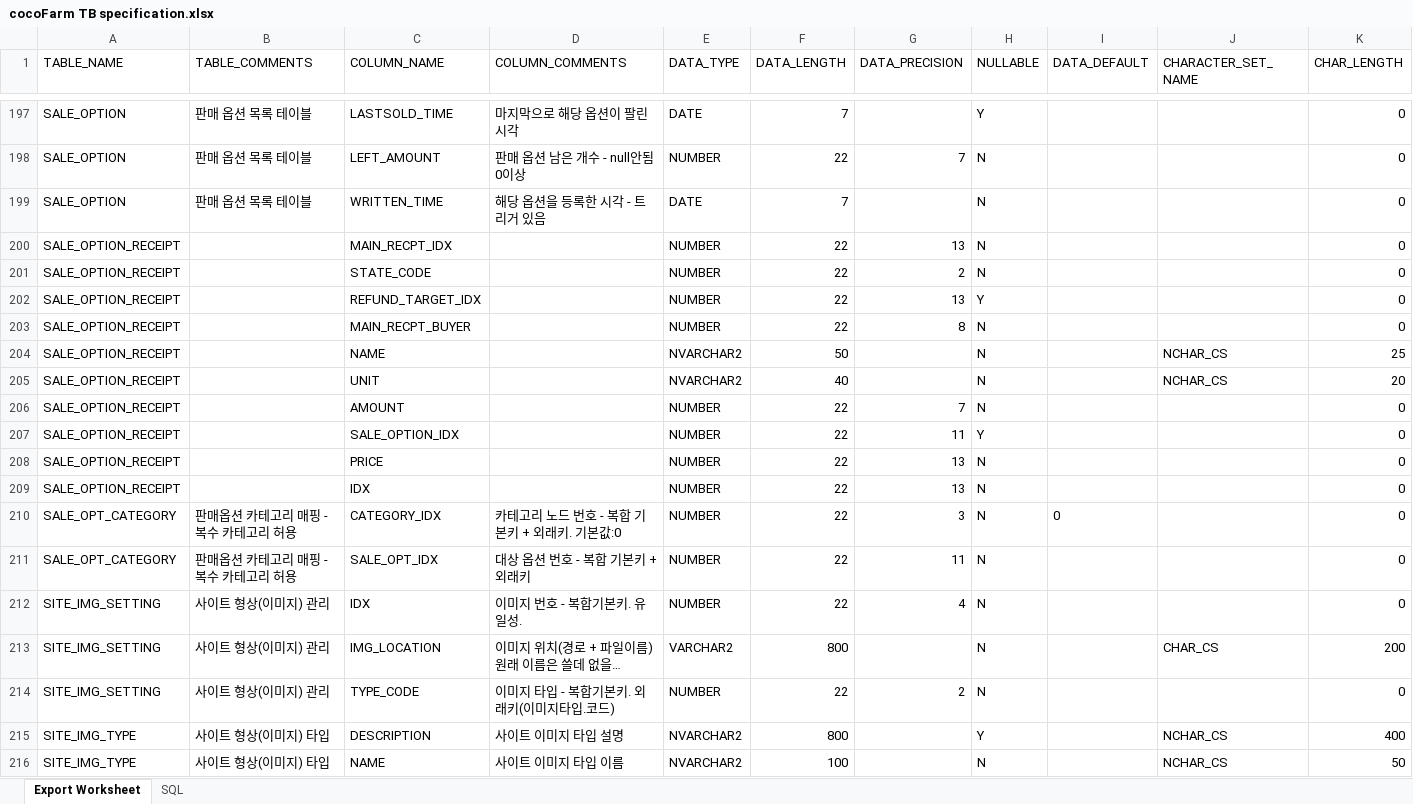
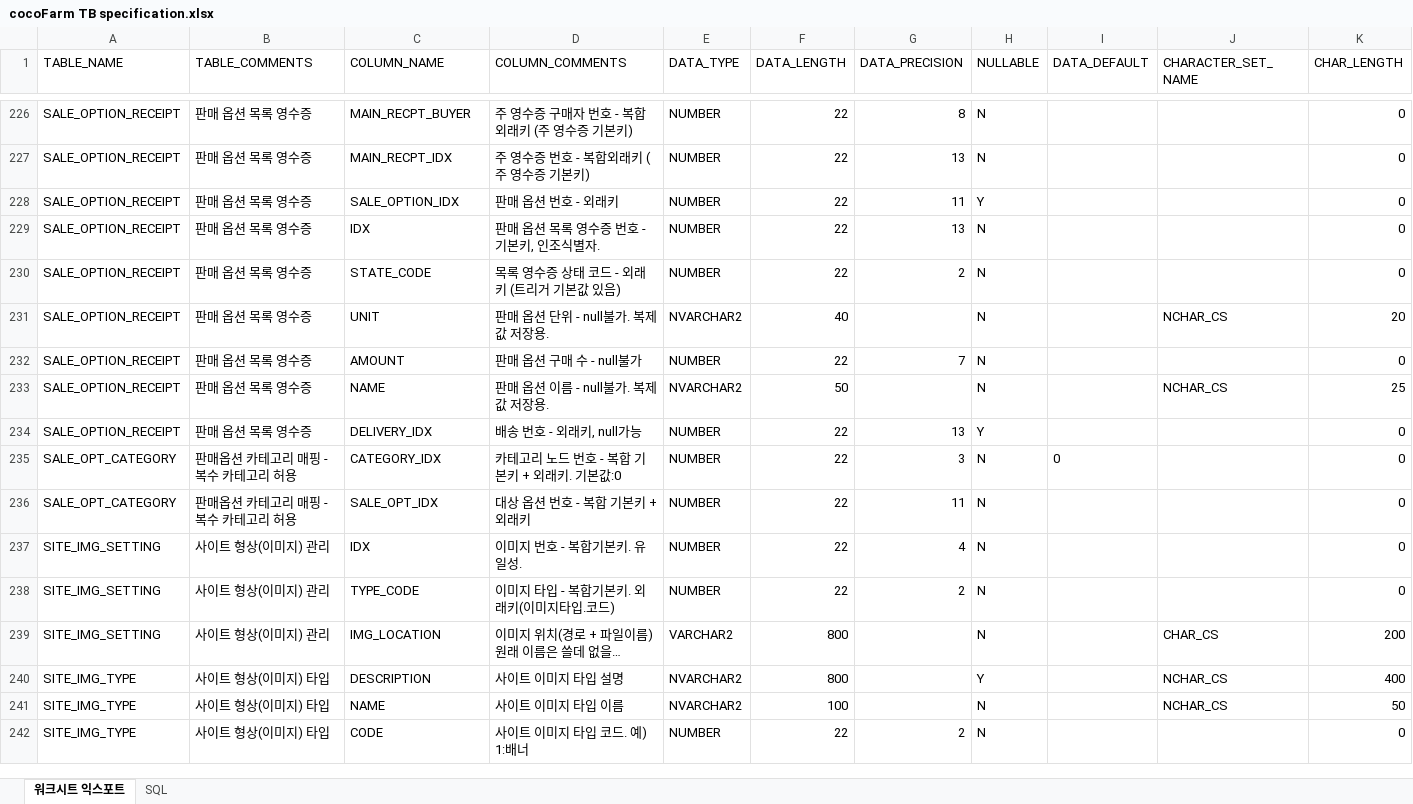
Before and after one commit to PrimSonn/cocoFarm, an Excel workbook: cocoFarmTable/cocoFarm TB specification.xlsx, sheet 워크시트 익스포트, drawn as a sheet; only a part is shown, gaps mark what is left out; the shorter side is filled out with more unchanged rows; long unchanged cells end in …; values as stored, in another font and other column widths than the file's, no borders; removed rows and columns are numbered as before the commit, all else as after; the diff covers the shown part only; the diff names each change by its address in the sheet, - before the commit and + after, or states it on an @@ line.

```diff
--- a/cocoFarmTable/cocoFarm TB specification.xlsx (sheet 워크시트 익스포트)
+++ b/cocoFarmTable/cocoFarm TB specification.xlsx (sheet 워크시트 익스포트)
-sheet tab: Export Worksheet
+sheet tab: 워크시트 익스포트
@@ row 197 moved to row 221: SALE_OPTION @@
-A226 (TABLE_NAME): SALE_OPTION
+A226 (TABLE_NAME): SALE_OPTION_RECEIPT
-B226 (TABLE_COMMENTS): 판매 옵션 목록 테이블
+B226 (TABLE_COMMENTS): 판매 옵션 목록 영수증
-C226 (COLUMN_NAME): LEFT_AMOUNT
+C226 (COLUMN_NAME): MAIN_RECPT_BUYER
-D226 (COLUMN_COMMENTS): 판매 옵션 남은 개수 - null안됨 0이상
+D226 (COLUMN_COMMENTS): 주 영수증 구매자 번호 - 복합외래키 (주 영수증 기본키)
-G226 (DATA_PRECISION): 7
+G226 (DATA_PRECISION): 8
-row 199: SALE_OPTION | 판매 옵션 목록 테이블 | WRITTEN_TIME | 해당 옵션을 등록한 시각 - 트리거 있음 | DATE | 7 |  | N |  |  | 0
-B227:B230 (TABLE_COMMENTS): (empty)
+B227:B230 (TABLE_COMMENTS): 판매 옵션 목록 영수증
-D227 (COLUMN_COMMENTS): (empty)
+D227 (COLUMN_COMMENTS): 주 영수증 번호 - 복합외래키 (주 영수증 기본키)
-C228 (COLUMN_NAME): STATE_CODE
+C228 (COLUMN_NAME): SALE_OPTION_IDX
-D228 (COLUMN_COMMENTS): (empty)
+D228 (COLUMN_COMMENTS): 판매 옵션 번호 - 외래키
-G228 (DATA_PRECISION): 2
+G228 (DATA_PRECISION): 11
-H228 (NULLABLE): N
+H228 (NULLABLE): Y
-C229 (COLUMN_NAME): REFUND_TARGET_IDX
+C229 (COLUMN_NAME): IDX
-D229 (COLUMN_COMMENTS): (empty)
+D229 (COLUMN_COMMENTS): 판매 옵션 목록 영수증 번호 - 기본키, 인조식별자.
-H229 (NULLABLE): Y
+H229 (NULLABLE): N
-C230 (COLUMN_NAME): MAIN_RECPT_BUYER
+C230 (COLUMN_NAME): STATE_CODE
-D230 (COLUMN_COMMENTS): (empty)
+D230 (COLUMN_COMMENTS): 목록 영수증 상태 코드 - 외래키 (트리거 기본값 있음)
-G230 (DATA_PRECISION): 8
+G230 (DATA_PRECISION): 2
-row 204: SALE_OPTION_RECEIPT |  | NAME |  | NVARCHAR2 | 50 |  | N |  | NCHAR_CS | 25
-B231:B232 (TABLE_COMMENTS): (empty)
+B231:B232 (TABLE_COMMENTS): 판매 옵션 목록 영수증
-D231 (COLUMN_COMMENTS): (empty)
+D231 (COLUMN_COMMENTS): 판매 옵션 단위 - null불가. 복제값 저장용.
-D232 (COLUMN_COMMENTS): (empty)
+D232 (COLUMN_COMMENTS): 판매 옵션 구매 수 - null불가
+row 233: SALE_OPTION_RECEIPT | 판매 옵션 목록 영수증 | NAME | 판매 옵션 이름 - null불가. 복제값 저장용. | NVARCHAR2 | 50 |  | N |  | NCHAR_CS | 25
-B234 (TABLE_COMMENTS): (empty)
+B234 (TABLE_COMMENTS): 판매 옵션 목록 영수증
-C234 (COLUMN_NAME): SALE_OPTION_IDX
+C234 (COLUMN_NAME): DELIVERY_IDX
-D234 (COLUMN_COMMENTS): (empty)
+D234 (COLUMN_COMMENTS): 배송 번호 - 외래키, null가능
-G234 (DATA_PRECISION): 11
+G234 (DATA_PRECISION): 13
-row 208: SALE_OPTION_RECEIPT |  | PRICE |  | NUMBER | 22 | 13 | N |  |  | 0
-row 209: SALE_OPTION_RECEIPT |  | IDX |  | NUMBER | 22 | 13 | N |  |  | 0
@@ row 214 moved to row 238: SITE_IMG_SETTING @@
```
Also changed, not shown: 35 added rows, 7 removed rows, 105 moved rows and 36 edited cells elsewhere in this sheet, 1 other file.
